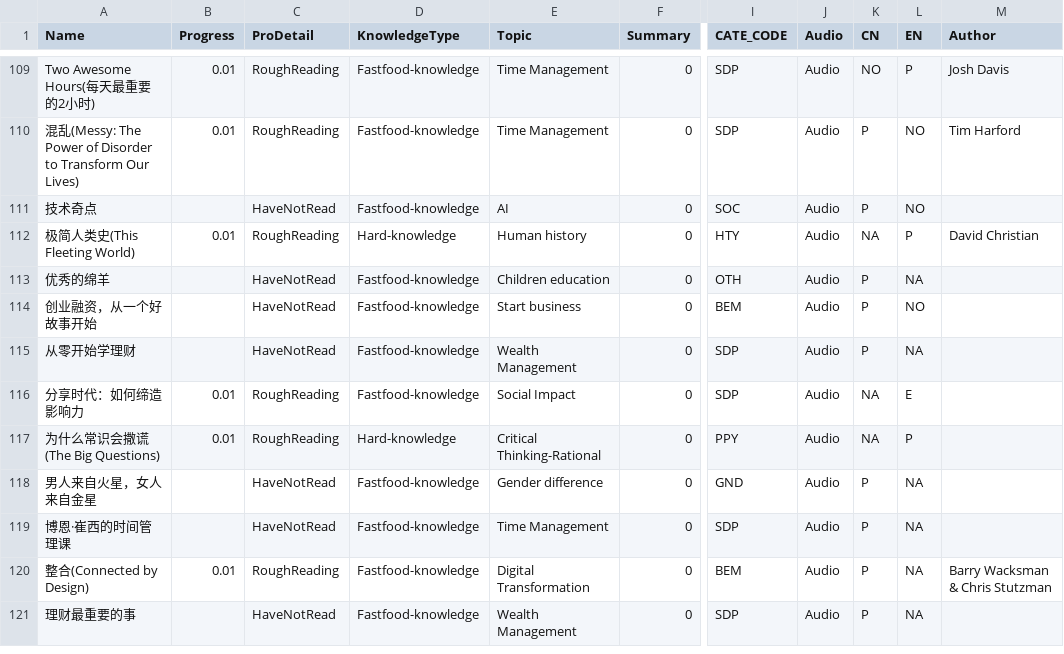
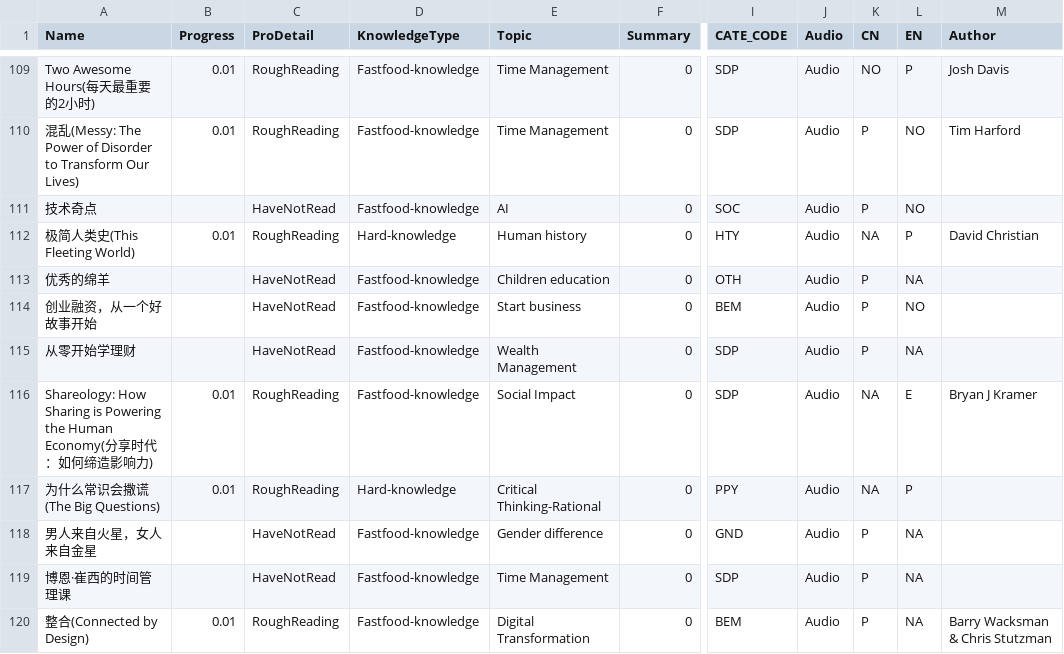
Before and after one commit to happyrabbit/hui1987.com, a CSV file: ReadingListHui.csv, drawn as a sheet; only a part is shown, gaps mark what is left out; the shorter side is filled out with more unchanged rows; the diff names each change by its address in the sheet, - before the commit and + after, or states it on an @@ line.

```diff
--- a/ReadingListHui.csv
+++ b/ReadingListHui.csv
-A116 (Name): 分享时代：如何缔造影响力
+A116 (Name): Shareology: How Sharing is Powering the Human Economy(分享时代：如何缔造影响力)
-M116 (Author): (empty)
+M116 (Author): Bryan J Kramer
```
Also changed, not shown: 28 other files.
